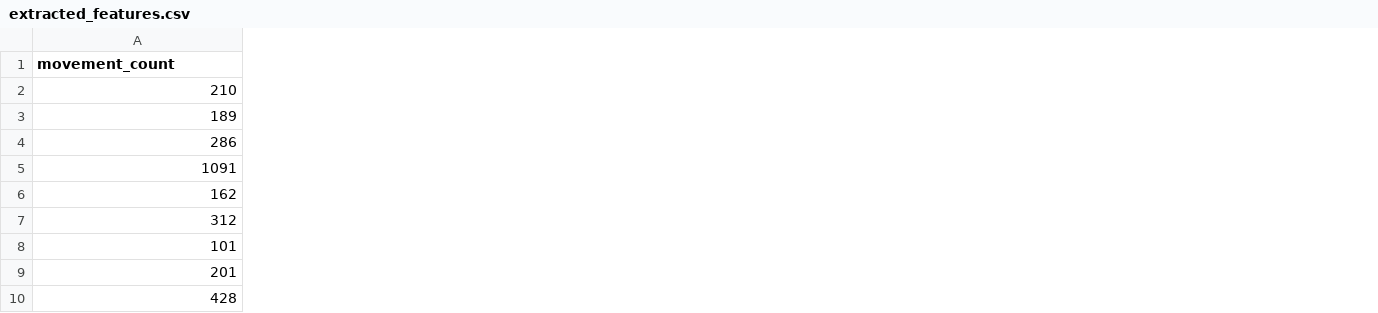
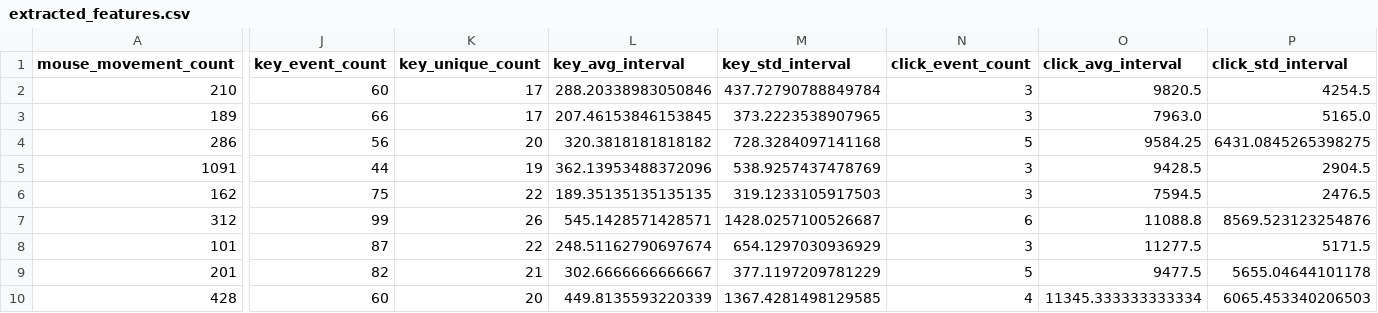
Before and after one commit to SupreetKaur2005/ML-Captcha, a CSV file: data/processed/extracted_features.csv, drawn as a sheet; only a part is shown, gaps mark what is left out; the diff covers the shown part only; the diff names each change by its address in the sheet, - before the commit and + after, or states it on an @@ line.

```diff
--- a/data/processed/extracted_features.csv
+++ b/data/processed/extracted_features.csv
+column J (key_event_count), rows 2-10: 60 | 66 | 56 | 44 | 75 | 99 | 87 | 82 | 60
+column K (key_unique_count), rows 2-10: 17 | 17 | 20 | 19 | 22 | 26 | 22 | 21 | 20
+column L (key_avg_interval), rows 2-10: 288.20338983050846 | 207.46153846153845 | 320.3818181818182 | 362.13953488372096 | 189.35135135135135 | 545.1428571428571 | 248.51162790697674 | 302.6666666666667 | 449.8135593220339
+column M (key_std_interval), rows 2-10: 437.72790788849784 | 373.2223538907965 | 728.3284097141168 | 538.9257437478769 | 319.1233105917503 | 1428.0257100526687 | 654.1297030936929 | 377.1197209781229 | 1367.4281498129585
+column N (click_event_count), rows 2-10: 3 | 3 | 5 | 3 | 3 | 6 | 3 | 5 | 4
+column O (click_avg_interval), rows 2-10: 9820.5 | 7963.0 | 9584.25 | 9428.5 | 7594.5 | 11088.8 | 11277.5 | 9477.5 | 11345.333333333334
+column P (click_std_interval), rows 2-10: 4254.5 | 5165.0 | 6431.0845265398275 | 2904.5 | 2476.5 | 8569.523123254876 | 5171.5 | 5655.04644101178 | 6065.453340206503
-A1: movement_count
+A1: mouse_movement_count
```
Also changed, not shown: 8 edited cells elsewhere in this file, 13 other files.
